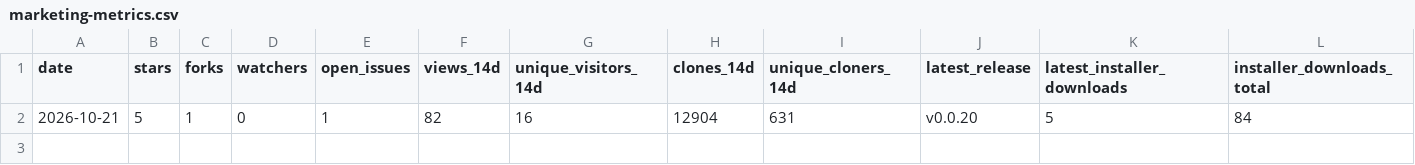
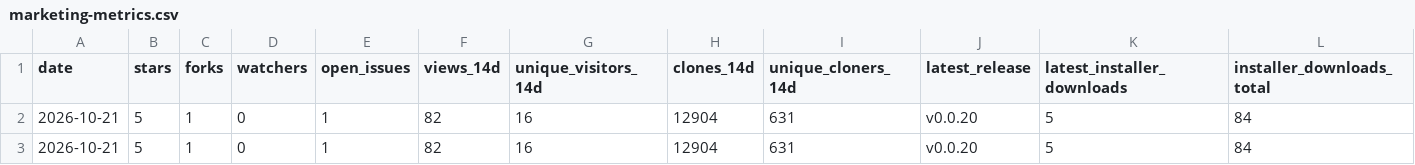
Before and after one commit to MrDesjardins/audiorouter, a CSV file: docs/marketing-metrics.csv, drawn as a sheet; only a part is shown; rows hold the shown columns only; the diff names each change by its address in the sheet, - before the commit and + after, or states it on an @@ line.

```diff
--- a/docs/marketing-metrics.csv
+++ b/docs/marketing-metrics.csv
+row 3: 2026-10-21 | 5 | 1 | 0 | 1 | 82 | 16 | 12904 | 631 | v0.0.20 | 5 | 84
```
